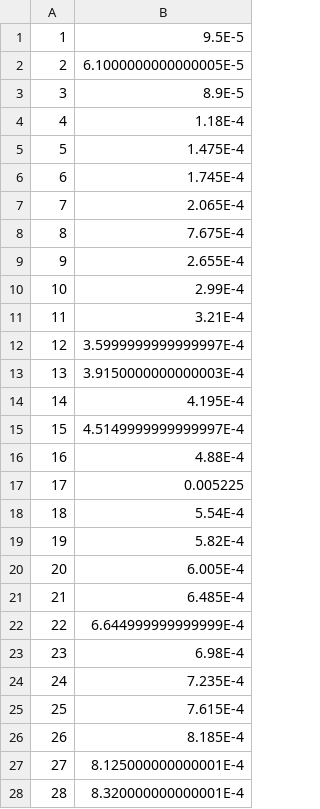
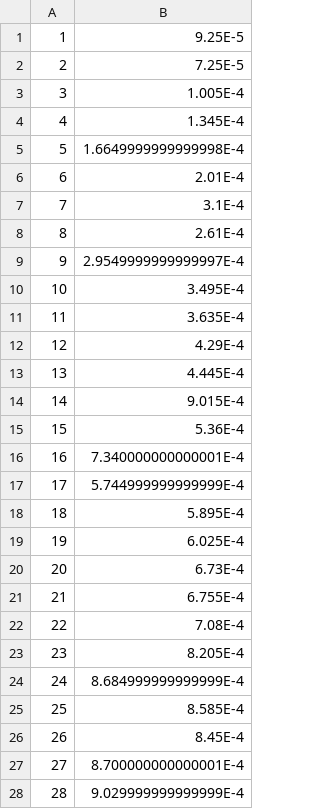
Before and after one commit to evantravers/CS-303, a CSV file: lab4/cs303/bfscomp200.csv, drawn as a sheet; only a part is shown; the diff covers the shown part only.

```diff
--- a/lab4/cs303/bfscomp200.csv
+++ b/lab4/cs303/bfscomp200.csv
@@ -1,28 +1,28 @@
-1,9.5E-5
-2,6.1000000000000005E-5
-3,8.9E-5
-4,1.18E-4
-5,1.475E-4
-6,1.745E-4
-7,2.065E-4
-8,7.675E-4
-9,2.655E-4
-10,2.99E-4
-11,3.21E-4
-12,3.5999999999999997E-4
-13,3.9150000000000003E-4
-14,4.195E-4
-15,4.5149999999999997E-4
-16,4.88E-4
-17,0.005225
-18,5.54E-4
-19,5.82E-4
-20,6.005E-4
-21,6.485E-4
-22,6.644999999999999E-4
-23,6.98E-4
-24,7.235E-4
-25,7.615E-4
-26,8.185E-4
-27,8.125000000000001E-4
-28,8.320000000000001E-4
+1,9.25E-5
+2,7.25E-5
+3,1.005E-4
+4,1.345E-4
+5,1.6649999999999998E-4
+6,2.01E-4
+7,3.1E-4
+8,2.61E-4
+9,2.9549999999999997E-4
+10,3.495E-4
+11,3.635E-4
+12,4.29E-4
+13,4.445E-4
+14,9.015E-4
+15,5.36E-4
+16,7.340000000000001E-4
+17,5.744999999999999E-4
+18,5.895E-4
+19,6.025E-4
+20,6.73E-4
+21,6.755E-4
+22,7.08E-4
+23,8.205E-4
+24,8.684999999999999E-4
+25,8.585E-4
+26,8.45E-4
+27,8.700000000000001E-4
+28,9.029999999999999E-4
```
Also changed, not shown: 171 edited cells elsewhere in this file, lab4/cs303/bfsbranching200.csv, lab4/cs303/bfsdepth200.csv, 7 other files.
